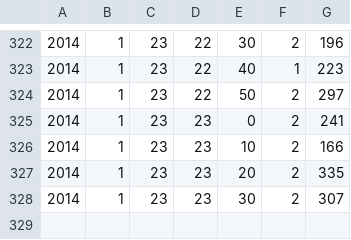
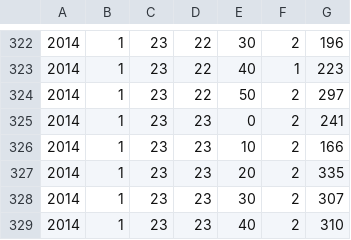
Before and after one commit to simena86/simena86.github.com, a CSV file: powermeter/data/power_data.csv, drawn as a sheet; only a part is shown, gaps mark what is left out.

Commit message:
committing from raspberry pi

```diff
--- a/powermeter/data/power_data.csv
+++ b/powermeter/data/power_data.csv
@@ -328 +328,2 @@
 2014,1,23,23,30,2,307
+2014,1,23,23,40,2,310
```
